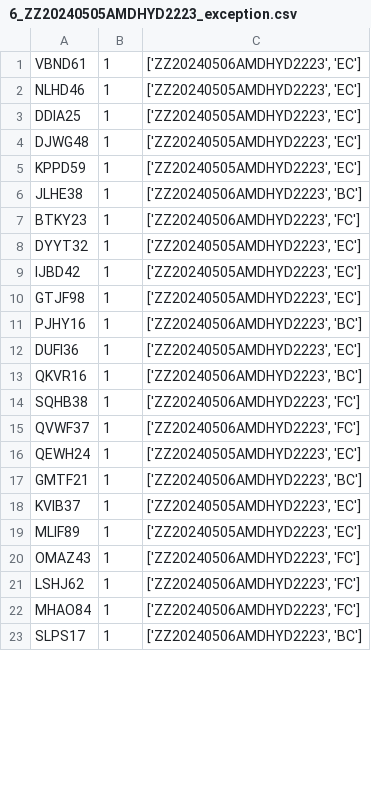
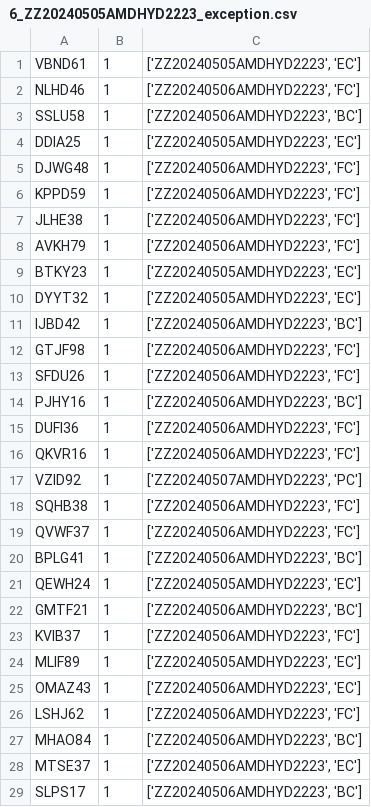
Before and after one commit to SatyamguptaSG/Mphasis, a CSV file: output/6_ZZ20240505AMDHYD2223_exception.csv, drawn as a sheet; only a part is shown; the diff covers the shown part only.

```diff
--- a/output/6_ZZ20240505AMDHYD2223_exception.csv
+++ b/output/6_ZZ20240505AMDHYD2223_exception.csv
@@ -1,23 +1,29 @@
-VBND61,1,"['ZZ20240506AMDHYD2223', 'EC']"
-NLHD46,1,"['ZZ20240505AMDHYD2223', 'EC']"
+VBND61,1,"['ZZ20240505AMDHYD2223', 'EC']"
+NLHD46,1,"['ZZ20240506AMDHYD2223', 'FC']"
+SSLU58,1,"['ZZ20240506AMDHYD2223', 'BC']"
 DDIA25,1,"['ZZ20240505AMDHYD2223', 'EC']"
-DJWG48,1,"['ZZ20240505AMDHYD2223', 'EC']"
-KPPD59,1,"['ZZ20240505AMDHYD2223', 'EC']"
-JLHE38,1,"['ZZ20240506AMDHYD2223', 'BC']"
-BTKY23,1,"['ZZ20240506AMDHYD2223', 'FC']"
+DJWG48,1,"['ZZ20240506AMDHYD2223', 'FC']"
+KPPD59,1,"['ZZ20240506AMDHYD2223', 'FC']"
+JLHE38,1,"['ZZ20240506AMDHYD2223', 'FC']"
+AVKH79,1,"['ZZ20240506AMDHYD2223', 'FC']"
+BTKY23,1,"['ZZ20240505AMDHYD2223', 'EC']"
 DYYT32,1,"['ZZ20240505AMDHYD2223', 'EC']"
-IJBD42,1,"['ZZ20240505AMDHYD2223', 'EC']"
-GTJF98,1,"['ZZ20240505AMDHYD2223', 'EC']"
+IJBD42,1,"['ZZ20240506AMDHYD2223', 'BC']"
+GTJF98,1,"['ZZ20240506AMDHYD2223', 'FC']"
+SFDU26,1,"['ZZ20240506AMDHYD2223', 'FC']"
 PJHY16,1,"['ZZ20240506AMDHYD2223', 'BC']"
-DUFI36,1,"['ZZ20240505AMDHYD2223', 'EC']"
-QKVR16,1,"['ZZ20240506AMDHYD2223', 'BC']"
+DUFI36,1,"['ZZ20240506AMDHYD2223', 'FC']"
+QKVR16,1,"['ZZ20240506AMDHYD2223', 'FC']"
+VZID92,1,"['ZZ20240507AMDHYD2223', 'PC']"
 SQHB38,1,"['ZZ20240506AMDHYD2223', 'FC']"
 QVWF37,1,"['ZZ20240506AMDHYD2223', 'FC']"
+BPLG41,1,"['ZZ20240506AMDHYD2223', 'BC']"
 QEWH24,1,"['ZZ20240505AMDHYD2223', 'EC']"
 GMTF21,1,"['ZZ20240506AMDHYD2223', 'BC']"
-KVIB37,1,"['ZZ20240505AMDHYD2223', 'EC']"
+KVIB37,1,"['ZZ20240506AMDHYD2223', 'FC']"
 MLIF89,1,"['ZZ20240505AMDHYD2223', 'EC']"
-OMAZ43,1,"['ZZ20240506AMDHYD2223', 'FC']"
+OMAZ43,1,"['ZZ20240506AMDHYD2223', 'EC']"
 LSHJ62,1,"['ZZ20240506AMDHYD2223', 'FC']"
-MHAO84,1,"['ZZ20240506AMDHYD2223', 'FC']"
+MHAO84,1,"['ZZ20240506AMDHYD2223', 'BC']"
+MTSE37,1,"['ZZ20240506AMDHYD2223', 'EC']"
 SLPS17,1,"['ZZ20240506AMDHYD2223', 'BC']"
```
Also changed, not shown: 8 added rows, 3 removed rows and 26 edited cells elsewhere in this file, output/1_ZZ20240505AMDHYD2223_default.csv, output/1_ZZ20240505AMDHYD2223_exception.csv, 40 other files.
